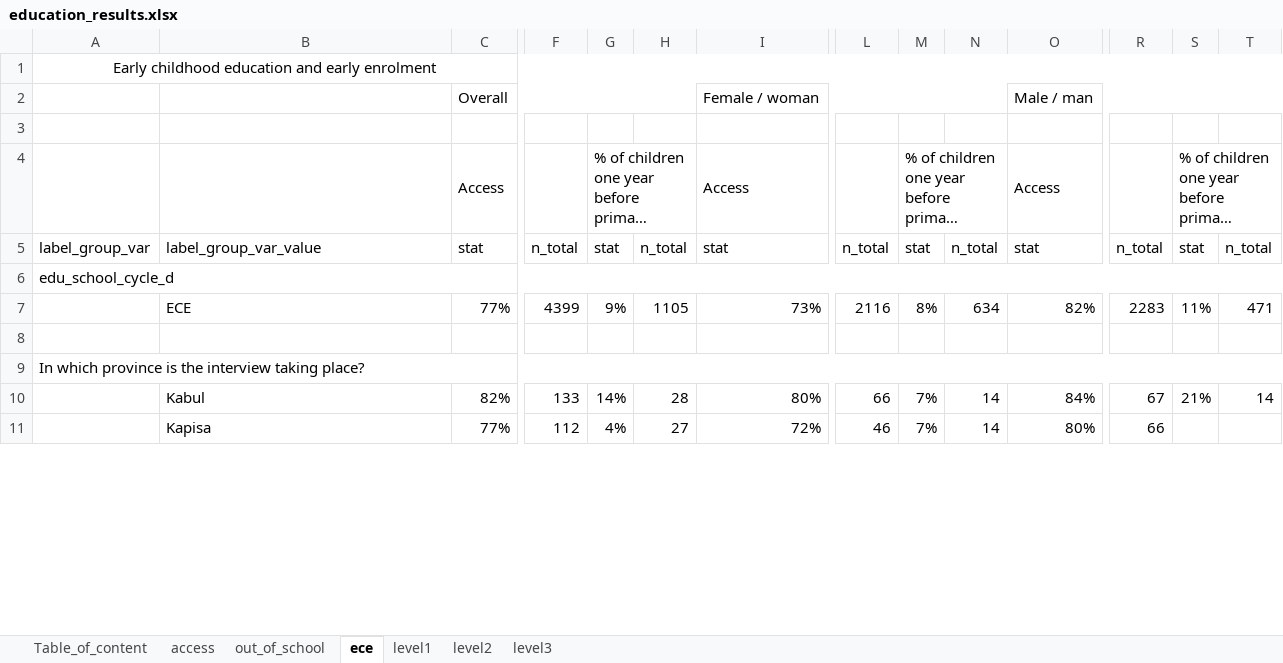
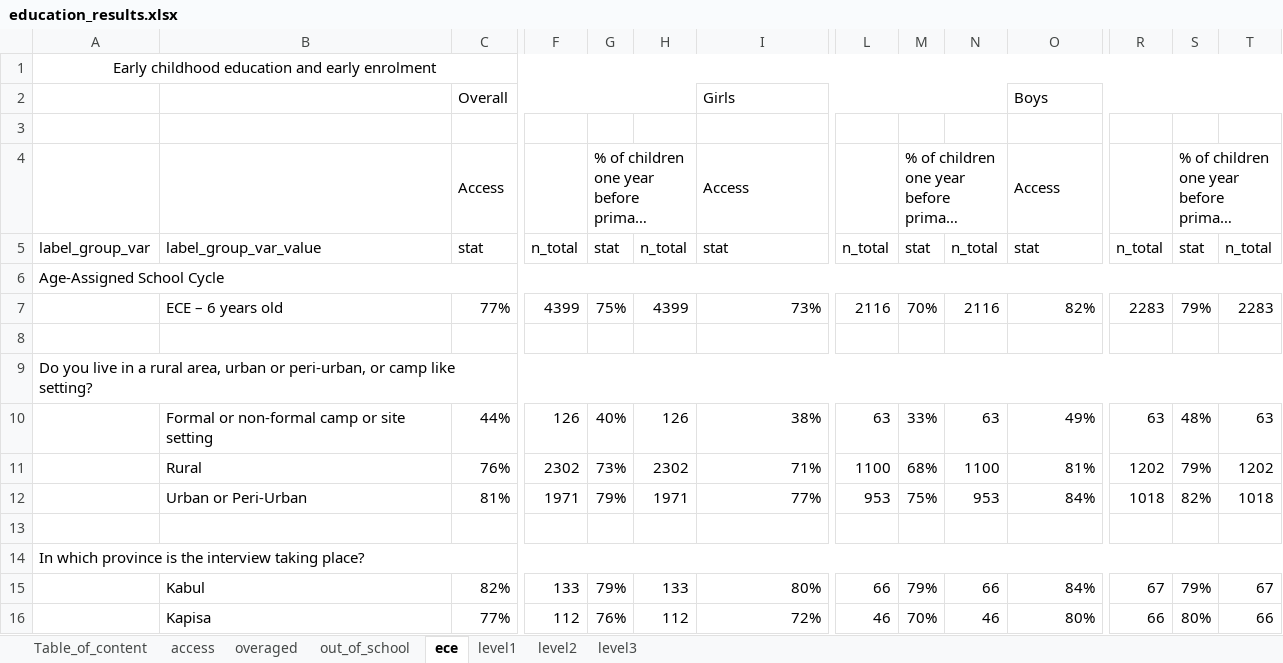
Before and after one commit to martivit/EduAnalysisTool, an Excel workbook: output/education_results.xlsx, sheet ece, drawn as a sheet; only a part is shown, gaps mark what is left out; long unchanged cells end in …; values as stored, in another font and other column widths than the file's, no borders; removed rows and columns are numbered as before the commit, all else as after; rows hold the shown columns only; the diff covers the shown part only; the diff names each change by its address in the sheet, - before the commit and + after, or states it on an @@ line.

Commit message:
Fixing indicators bugs (overage learners) and including age in school-cycle's labels

```diff
--- a/output/education_results.xlsx (sheet ece)
+++ b/output/education_results.xlsx (sheet ece)
+sheet tab: overaged
-row 2:  |  | Overall |  |  |  | Female / woman |  |  |  | Male / man
+row 2:  |  | Overall |  |  |  | Girls |  |  |  | Boys
-A6: edu_school_cycle_d
+A6: Age-Assigned School Cycle
-B7: ECE
+B7: ECE – 6 years old
-G7: 9%
+G7: 75%
-H7: 1105
+H7: 4399
-M7: 8%
+M7: 70%
-N7: 634
+N7: 2116
-S7: 11%
+S7: 79%
-T7: 471
+T7: 2283
+row 8: (empty)
@@ row 45 moved to row 9: Do you live in a rural area, urban or pe… @@
+row 10:  | Formal or non-formal camp or site setting | 44% | 126 | 40% | 126 | 38% | 63 | 33% | 63 | 49% | 63 | 48% | 63
+row 11:  | Rural | 76% | 2302 | 73% | 2302 | 71% | 1100 | 68% | 1100 | 81% | 1202 | 79% | 1202
+row 12:  | Urban or Peri-Urban | 81% | 1971 | 79% | 1971 | 77% | 953 | 75% | 953 | 84% | 1018 | 82% | 1018
-G15: 14%
+G15: 79%
-H15: 28
+H15: 133
-M15: 7%
+M15: 79%
-N15: 14
+N15: 66
-S15: 21%
+S15: 79%
-T15: 14
+T15: 67
-G16: 4%
+G16: 76%
-H16: 27
+H16: 112
-M16: 7%
+M16: 70%
-N16: 14
+N16: 46
-S16: (empty)
+S16: 80%
-T16: (empty)
+T16: 66
```
Also changed, not shown: 4 removed rows and 208 edited cells elsewhere in this sheet, sheet out_of_school, sheet level1, sheet level2, sheet level3, sheet access, sheet Table_of_content, input_tool/edu_analysistools_loa_AFG.xlsx, input_tool/edu_indicator_labelling.xlsx, 23 other files.
